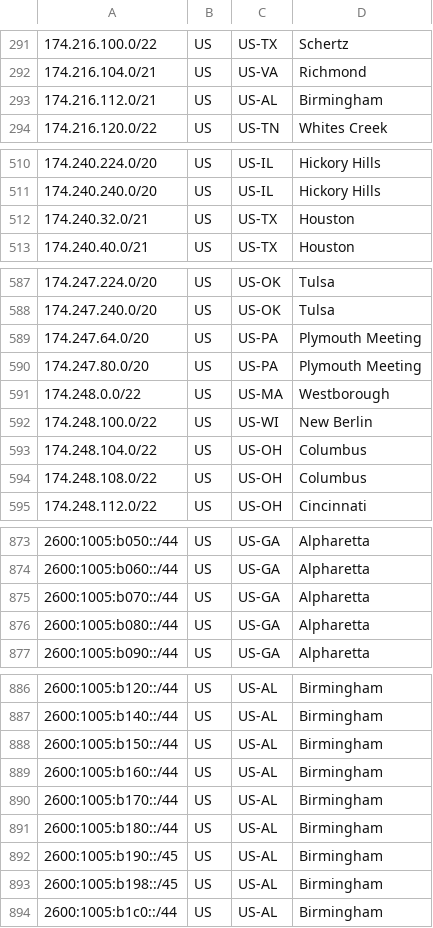
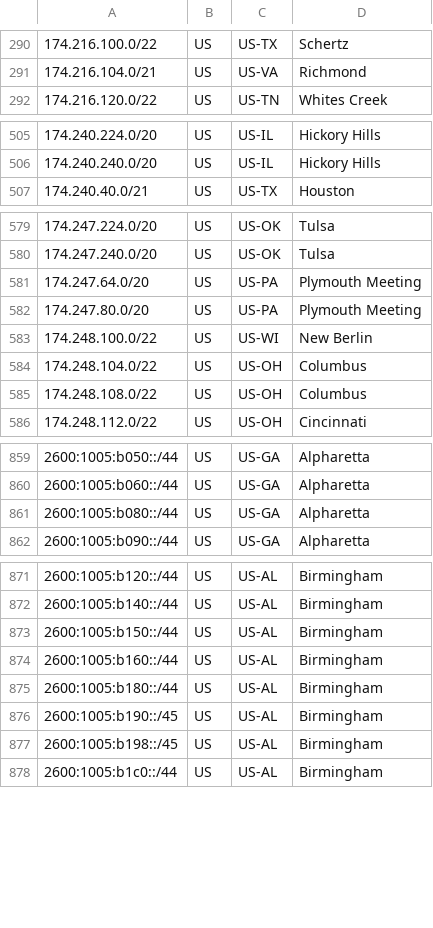
Before and after one commit to Verizon/verizon-geofeed, a CSV file: feed.csv, drawn as a sheet; only a part is shown, gaps mark what is left out; the diff covers the shown part only.

```diff
--- a/feed.csv
+++ b/feed.csv
@@ -292,3 +291,2 @@
 174.216.104.0/21,US,US-VA,Richmond,
-174.216.112.0/21,US,US-AL,Birmingham,
 174.216.120.0/22,US,US-TN,Whites Creek,
@@ -511,3 +506,2 @@
 174.240.240.0/20,US,US-IL,Hickory Hills,
-174.240.32.0/21,US,US-TX,Houston,
 174.240.40.0/21,US,US-TX,Houston,
@@ -590,3 +582,2 @@
 174.247.80.0/20,US,US-PA,Plymouth Meeting,
-174.248.0.0/22,US,US-MA,Westborough,
 174.248.100.0/22,US,US-WI,New Berlin,
@@ -874,3 +860,2 @@
 2600:1005:b060::/44,US,US-GA,Alpharetta,
-2600:1005:b070::/44,US,US-GA,Alpharetta,
 2600:1005:b080::/44,US,US-GA,Alpharetta,
@@ -889,3 +874,2 @@
 2600:1005:b160::/44,US,US-AL,Birmingham,
-2600:1005:b170::/44,US,US-AL,Birmingham,
 2600:1005:b180::/44,US,US-AL,Birmingham,
```
Also changed, not shown: 6 added rows and 27 removed rows elsewhere in this file, 1 other file.
